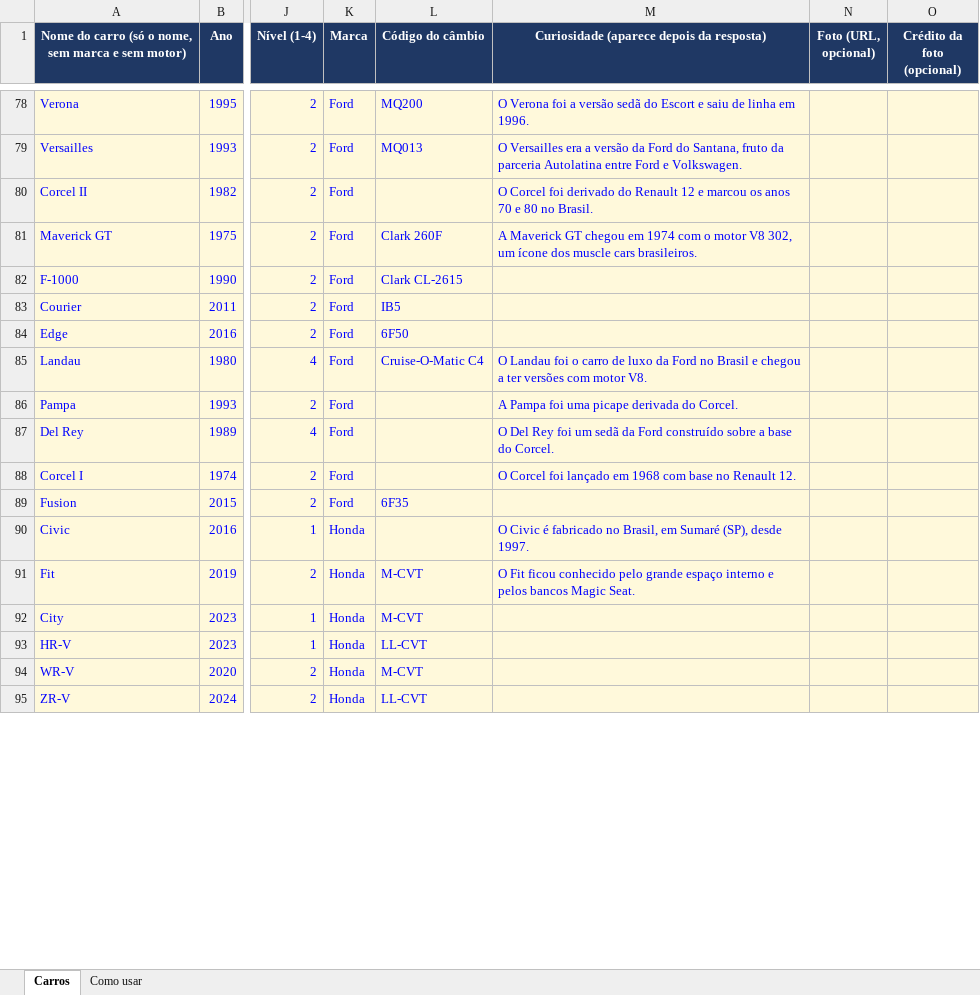
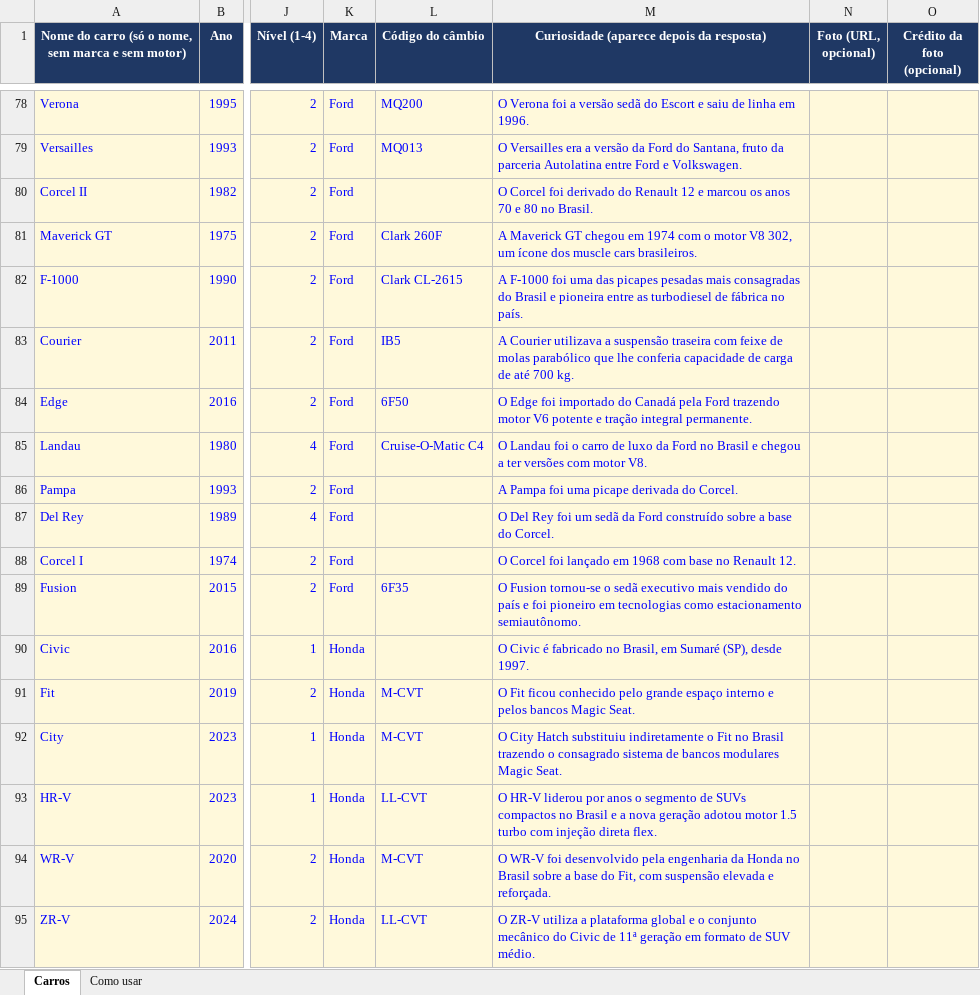
Before and after one commit to rsdaniells/Carrodle, an Excel workbook: carros-quiz.xlsx, sheet Carros, drawn as a sheet; only a part is shown, gaps mark what is left out; values as stored, in another font and other column widths than the file's, no borders; charts and pictures not drawn; the diff covers the shown part only; the diff names each change by its address in the sheet, - before the commit and + after, or states it on an @@ line.

```diff
--- a/carros-quiz.xlsx (sheet Carros)
+++ b/carros-quiz.xlsx (sheet Carros)
-M82: (empty)
+M82: A F-1000 foi uma das picapes pesadas mais consagradas do Brasil e pioneira entre as turbodiesel de fábrica no país.
-M83: (empty)
+M83: A Courier utilizava a suspensão traseira com feixe de molas parabólico que lhe conferia capacidade de carga de até 700 kg.
-M84: (empty)
+M84: O Edge foi importado do Canadá pela Ford trazendo motor V6 potente e tração integral permanente.
-M89: (empty)
+M89: O Fusion tornou-se o sedã executivo mais vendido do país e foi pioneiro em tecnologias como estacionamento semiautônomo.
-M92: (empty)
+M92: O City Hatch substituiu indiretamente o Fit no Brasil trazendo o consagrado sistema de bancos modulares Magic Seat.
-M93: (empty)
+M93: O HR-V liderou por anos o segmento de SUVs compactos no Brasil e a nova geração adotou motor 1.5 turbo com injeção direta flex.
-M94: (empty)
+M94: O WR-V foi desenvolvido pela engenharia da Honda no Brasil sobre a base do Fit, com suspensão elevada e reforçada.
-M95: (empty)
+M95: O ZR-V utiliza a plataforma global e o conjunto mecânico do Civic de 11ª geração em formato de SUV médio.
```
Also changed, not shown: 47 edited cells elsewhere in this sheet, 2 other files.
